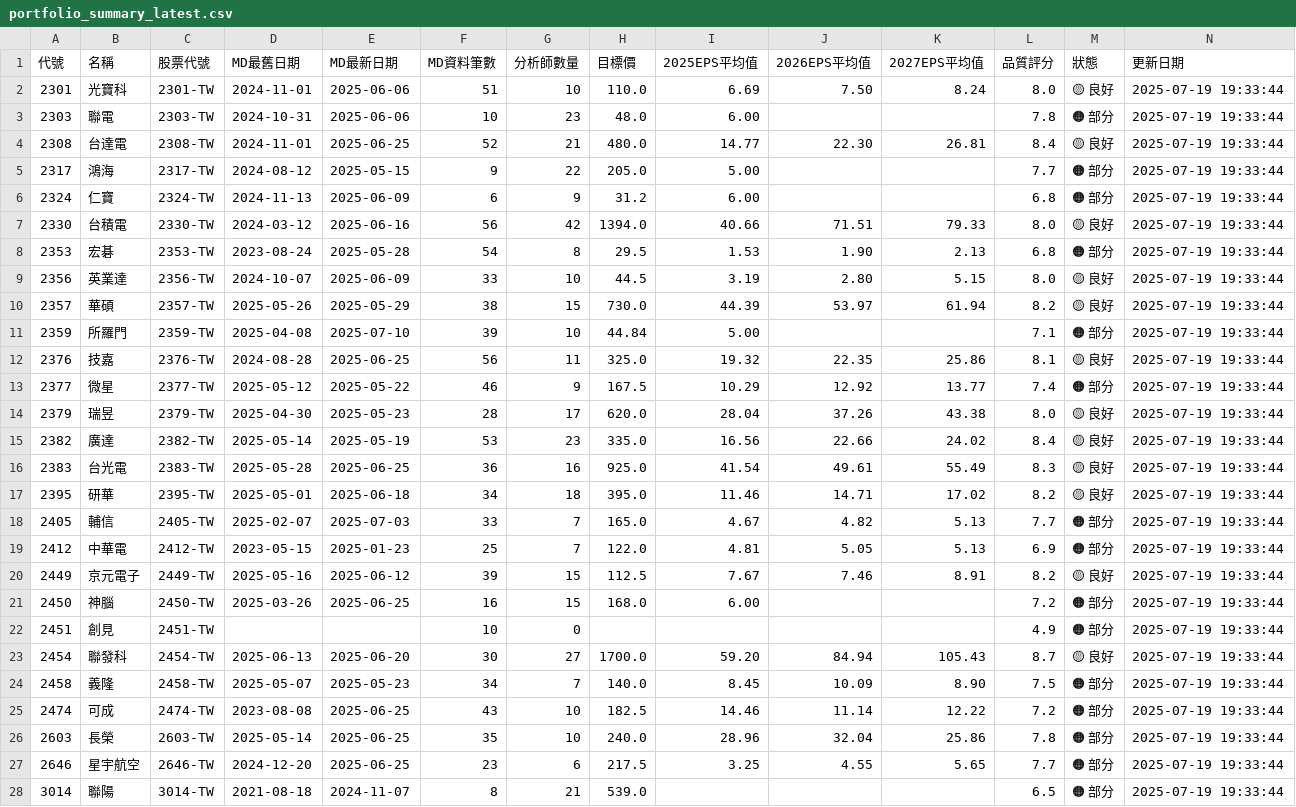
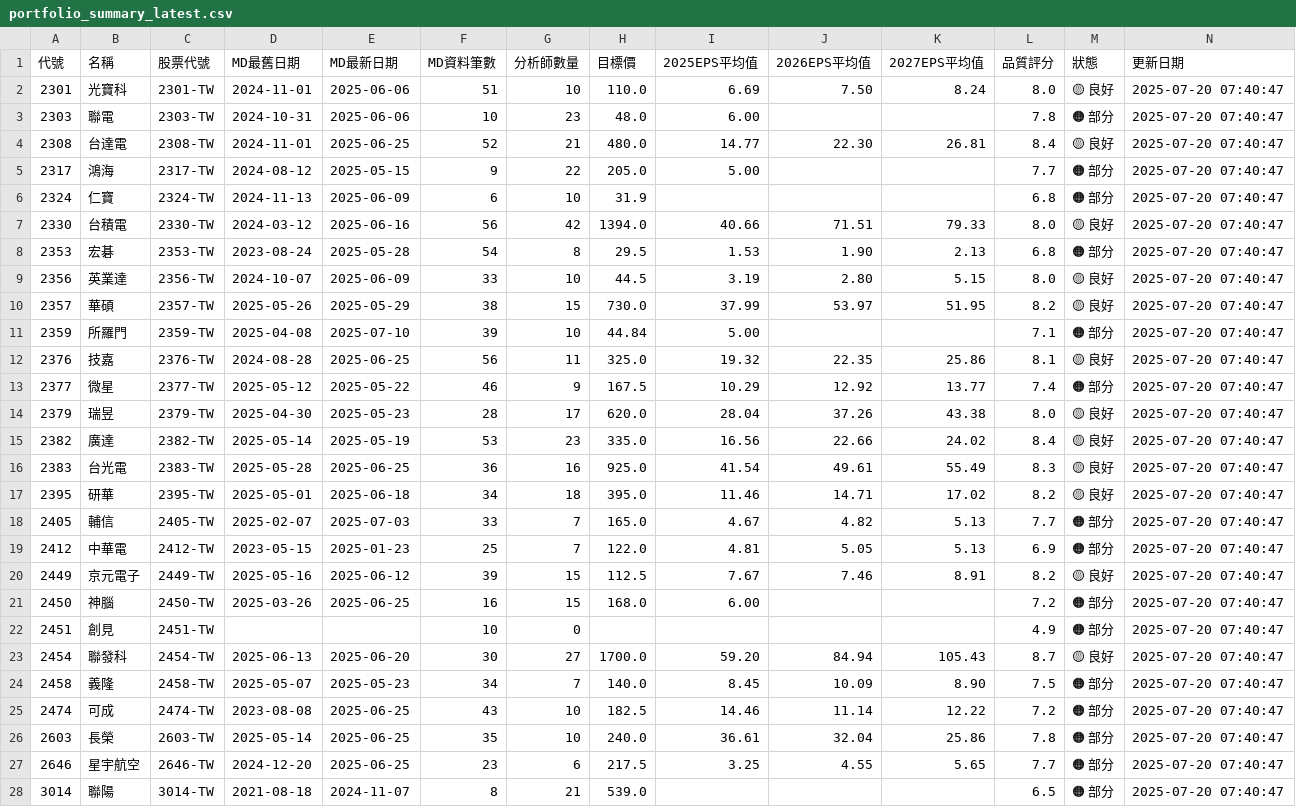
Before and after one commit to wenchiehlee/GoogleSearch, a CSV file: data/reports/portfolio_summary_latest.csv, drawn as a sheet; only a part is shown; the diff covers the shown part only.

```diff
--- a/data/reports/portfolio_summary_latest.csv
+++ b/data/reports/portfolio_summary_latest.csv
@@ -1,28 +1,28 @@
 代號,名稱,股票代號,MD最舊日期,MD最新日期,MD資料筆數,分析師數量,目標價,2025EPS平均值,2026EPS平均值,2027EPS平均值,品質評分,狀態,更新日期
-2301,光寶科,2301-TW,2024-11-01,2025-06-06,51,10,110.0,6.69,7.50,8.24,8.0,🟡 良好,2025-07-19 19:33:44
-2303,聯電,2303-TW,2024-10-31,2025-06-06,10,23,48.0,6.00,,,7.8,🟠 部分,2025-07-19 19:33:44
-2308,台達電,2308-TW,2024-11-01,2025-06-25,52,21,480.0,14.77,22.30,26.81,8.4,🟡 良好,2025-07-19 19:33:44
-2317,鴻海,2317-TW,2024-08-12,2025-05-15,9,22,205.0,5.00,,,7.7,🟠 部分,2025-07-19 19:33:44
-2324,仁寶,2324-TW,2024-11-13,2025-06-09,6,9,31.2,6.00,,,6.8,🟠 部分,2025-07-19 19:33:44
-2330,台積電,2330-TW,2024-03-12,2025-06-16,56,42,1394.0,40.66,71.51,79.33,8.0,🟡 良好,2025-07-19 19:33:44
-2353,宏碁,2353-TW,2023-08-24,2025-05-28,54,8,29.5,1.53,1.90,2.13,6.8,🟠 部分,2025-07-19 19:33:44
-2356,英業達,2356-TW,2024-10-07,2025-06-09,33,10,44.5,3.19,2.80,5.15,8.0,🟡 良好,2025-07-19 19:33:44
-2357,華碩,2357-TW,2025-05-26,2025-05-29,38,15,730.0,44.39,53.97,61.94,8.2,🟡 良好,2025-07-19 19:33:44
-2359,所羅門,2359-TW,2025-04-08,2025-07-10,39,10,44.84,5.00,,,7.1,🟠 部分,2025-07-19 19:33:44
-2376,技嘉,2376-TW,2024-08-28,2025-06-25,56,11,325.0,19.32,22.35,25.86,8.1,🟡 良好,2025-07-19 19:33:44
-2377,微星,2377-TW,2025-05-12,2025-05-22,46,9,167.5,10.29,12.92,13.77,7.4,🟠 部分,2025-07-19 19:33:44
-2379,瑞昱,2379-TW,2025-04-30,2025-05-23,28,17,620.0,28.04,37.26,43.38,8.0,🟡 良好,2025-07-19 19:33:44
-2382,廣達,2382-TW,2025-05-14,2025-05-19,53,23,335.0,16.56,22.66,24.02,8.4,🟡 良好,2025-07-19 19:33:44
-2383,台光電,2383-TW,2025-05-28,2025-06-25,36,16,925.0,41.54,49.61,55.49,8.3,🟡 良好,2025-07-19 19:33:44
-2395,研華,2395-TW,2025-05-01,2025-06-18,34,18,395.0,11.46,14.71,17.02,8.2,🟡 良好,2025-07-19 19:33:44
-2405,輔信,2405-TW,2025-02-07,2025-07-03,33,7,165.0,4.67,4.82,5.13,7.7,🟠 部分,2025-07-19 19:33:44
-2412,中華電,2412-TW,2023-05-15,2025-01-23,25,7,122.0,4.81,5.05,5.13,6.9,🟠 部分,2025-07-19 19:33:44
-2449,京元電子,2449-TW,2025-05-16,2025-06-12,39,15,112.5,7.67,7.46,8.91,8.2,🟡 良好,2025-07-19 19:33:44
-2450,神腦,2450-TW,2025-03-26,2025-06-25,16,15,168.0,6.00,,,7.2,🟠 部分,2025-07-19 19:33:44
-2451,創見,2451-TW,,,10,0,,,,,4.9,🟠 部分,2025-07-19 19:33:44
-2454,聯發科,2454-TW,2025-06-13,2025-06-20,30,27,1700.0,59.20,84.94,105.43,8.7,🟡 良好,2025-07-19 19:33:44
-2458,義隆,2458-TW,2025-05-07,2025-05-23,34,7,140.0,8.45,10.09,8.90,7.5,🟠 部分,2025-07-19 19:33:44
-2474,可成,2474-TW,2023-08-08,2025-06-25,43,10,182.5,14.46,11.14,12.22,7.2,🟠 部分,2025-07-19 19:33:44
-2603,長榮,2603-TW,2025-05-14,2025-06-25,35,10,240.0,28.96,32.04,25.86,7.8,🟠 部分,2025-07-19 19:33:44
-2646,星宇航空,2646-TW,2024-12-20,2025-06-25,23,6,217.5,3.25,4.55,5.65,7.7,🟠 部分,2025-07-19 19:33:44
-3014,聯陽,3014-TW,2021-08-18,2024-11-07,8,21,539.0,,,,6.5,🟠 部分,2025-07-19 19:33:44
+2301,光寶科,2301-TW,2024-11-01,2025-06-06,51,10,110.0,6.69,7.50,8.24,8.0,🟡 良好,2025-07-20 07:40:47
+2303,聯電,2303-TW,2024-10-31,2025-06-06,10,23,48.0,6.00,,,7.8,🟠 部分,2025-07-20 07:40:47
+2308,台達電,2308-TW,2024-11-01,2025-06-25,52,21,480.0,14.77,22.30,26.81,8.4,🟡 良好,2025-07-20 07:40:47
+2317,鴻海,2317-TW,2024-08-12,2025-05-15,9,22,205.0,5.00,,,7.7,🟠 部分,2025-07-20 07:40:47
+2324,仁寶,2324-TW,2024-11-13,2025-06-09,6,10,31.9,,,,6.8,🟠 部分,2025-07-20 07:40:47
+2330,台積電,2330-TW,2024-03-12,2025-06-16,56,42,1394.0,40.66,71.51,79.33,8.0,🟡 良好,2025-07-20 07:40:47
+2353,宏碁,2353-TW,2023-08-24,2025-05-28,54,8,29.5,1.53,1.90,2.13,6.8,🟠 部分,2025-07-20 07:40:47
+2356,英業達,2356-TW,2024-10-07,2025-06-09,33,10,44.5,3.19,2.80,5.15,8.0,🟡 良好,2025-07-20 07:40:47
+2357,華碩,2357-TW,2025-05-26,2025-05-29,38,15,730.0,37.99,53.97,51.95,8.2,🟡 良好,2025-07-20 07:40:47
+2359,所羅門,2359-TW,2025-04-08,2025-07-10,39,10,44.84,5.00,,,7.1,🟠 部分,2025-07-20 07:40:47
+2376,技嘉,2376-TW,2024-08-28,2025-06-25,56,11,325.0,19.32,22.35,25.86,8.1,🟡 良好,2025-07-20 07:40:47
+2377,微星,2377-TW,2025-05-12,2025-05-22,46,9,167.5,10.29,12.92,13.77,7.4,🟠 部分,2025-07-20 07:40:47
+2379,瑞昱,2379-TW,2025-04-30,2025-05-23,28,17,620.0,28.04,37.26,43.38,8.0,🟡 良好,2025-07-20 07:40:47
+2382,廣達,2382-TW,2025-05-14,2025-05-19,53,23,335.0,16.56,22.66,24.02,8.4,🟡 良好,2025-07-20 07:40:47
+2383,台光電,2383-TW,2025-05-28,2025-06-25,36,16,925.0,41.54,49.61,55.49,8.3,🟡 良好,2025-07-20 07:40:47
+2395,研華,2395-TW,2025-05-01,2025-06-18,34,18,395.0,11.46,14.71,17.02,8.2,🟡 良好,2025-07-20 07:40:47
+2405,輔信,2405-TW,2025-02-07,2025-07-03,33,7,165.0,4.67,4.82,5.13,7.7,🟠 部分,2025-07-20 07:40:47
+2412,中華電,2412-TW,2023-05-15,2025-01-23,25,7,122.0,4.81,5.05,5.13,6.9,🟠 部分,2025-07-20 07:40:47
+2449,京元電子,2449-TW,2025-05-16,2025-06-12,39,15,112.5,7.67,7.46,8.91,8.2,🟡 良好,2025-07-20 07:40:47
+2450,神腦,2450-TW,2025-03-26,2025-06-25,16,15,168.0,6.00,,,7.2,🟠 部分,2025-07-20 07:40:47
+2451,創見,2451-TW,,,10,0,,,,,4.9,🟠 部分,2025-07-20 07:40:47
+2454,聯發科,2454-TW,2025-06-13,2025-06-20,30,27,1700.0,59.20,84.94,105.43,8.7,🟡 良好,2025-07-20 07:40:47
+2458,義隆,2458-TW,2025-05-07,2025-05-23,34,7,140.0,8.45,10.09,8.90,7.5,🟠 部分,2025-07-20 07:40:47
+2474,可成,2474-TW,2023-08-08,2025-06-25,43,10,182.5,14.46,11.14,12.22,7.2,🟠 部分,2025-07-20 07:40:47
+2603,長榮,2603-TW,2025-05-14,2025-06-25,35,10,240.0,36.61,32.04,25.86,7.8,🟠 部分,2025-07-20 07:40:47
+2646,星宇航空,2646-TW,2024-12-20,2025-06-25,23,6,217.5,3.25,4.55,5.65,7.7,🟠 部分,2025-07-20 07:40:47
+3014,聯陽,3014-TW,2021-08-18,2024-11-07,8,21,539.0,,,,6.5,🟠 部分,2025-07-20 07:40:47
```
Also changed, not shown: 33 edited cells elsewhere in this file, data/reports/detailed_report_latest.csv, data/reports/validation_summary_latest.csv, 5 other files.
